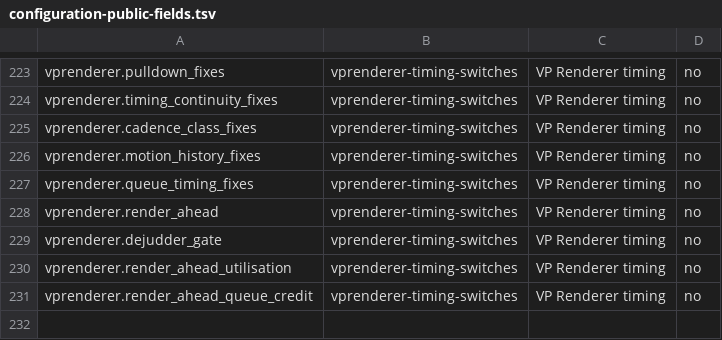
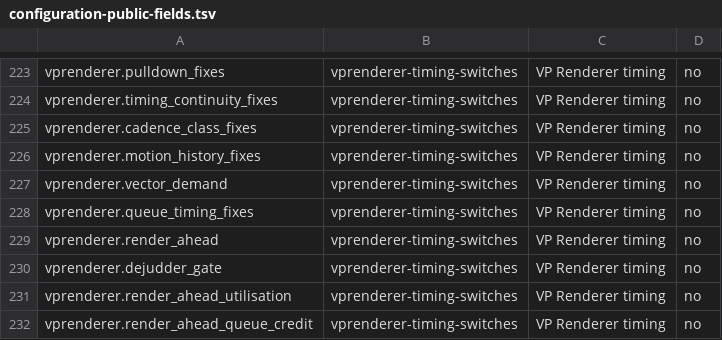
Before and after one commit to VideoProcessor-V/videoprocessor, a TSV file: docs/configuration-public-fields.tsv, drawn as a sheet; only a part is shown, gaps mark what is left out.

```diff
--- a/docs/configuration-public-fields.tsv
+++ b/docs/configuration-public-fields.tsv
@@ -226,2 +226,3 @@ vprenderer.cadence_class_fixes	vprenderer-timing-switches	VP Renderer timing	no
 vprenderer.motion_history_fixes	vprenderer-timing-switches	VP Renderer timing	no
+vprenderer.vector_demand	vprenderer-timing-switches	VP Renderer timing	no
 vprenderer.queue_timing_fixes	vprenderer-timing-switches	VP Renderer timing	no
```
Also changed, not shown: 18 other files.
